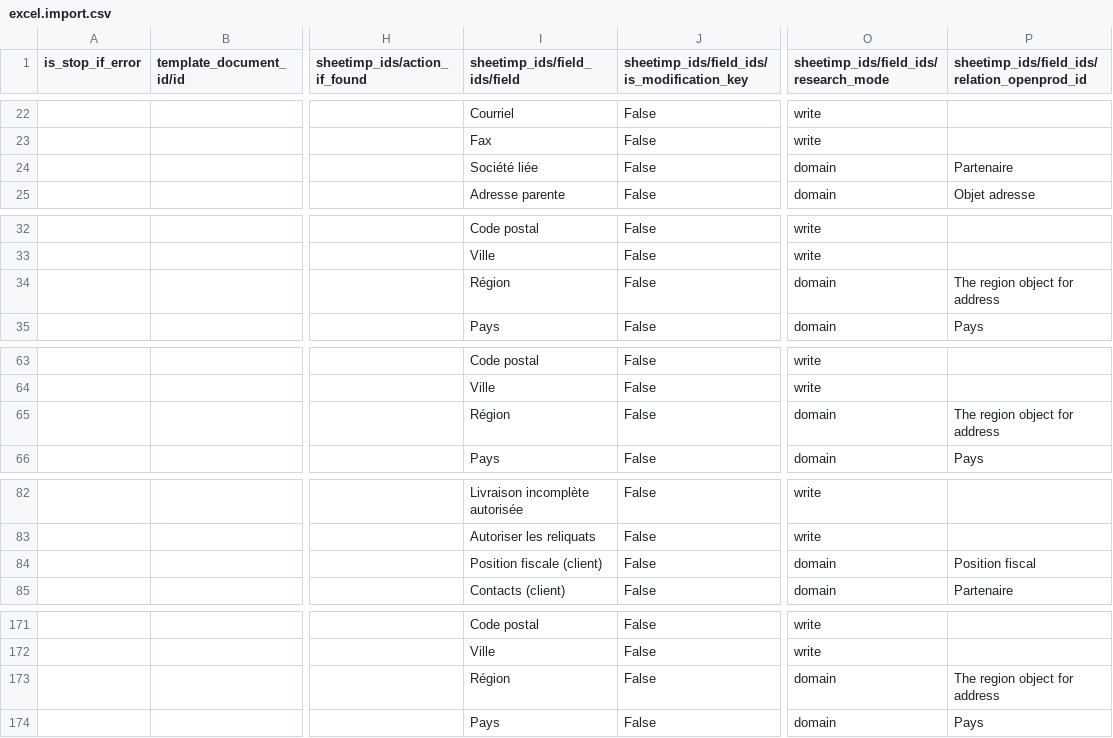
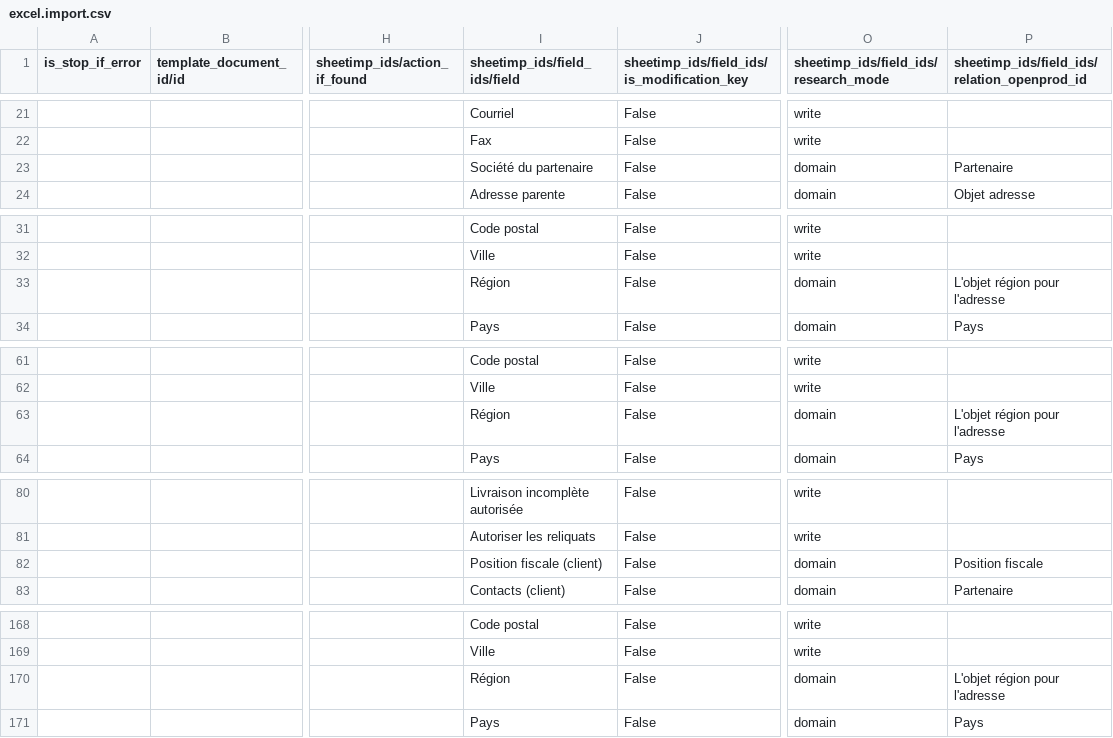
Before and after one commit to kazacube-mziouadi/TEST-MIRROR, a CSV file: my_fab/static/data/excel.import.csv, drawn as a sheet; only a part is shown, gaps mark what is left out; addresses are those after the commit; the diff covers the shown part only; the diff names each change by its address in the sheet, - before the commit and + after, or states it on an @@ line.

```diff
--- a/my_fab/static/data/excel.import.csv
+++ b/my_fab/static/data/excel.import.csv
-I23 (sheetimp_ids/field_ids/field): Société liée
+I23 (sheetimp_ids/field_ids/field): Société du partenaire
-P33: The region object for address
+P33: L'objet région pour l'adresse
-P63: The region object for address
+P63: L'objet région pour l'adresse
-P82: Position fiscal
+P82: Position fiscale
-P170: The region object for address
+P170: L'objet région pour l'adresse
```
Also changed, not shown: 5 removed rows and 28 edited cells elsewhere in this file, 1 other file.
